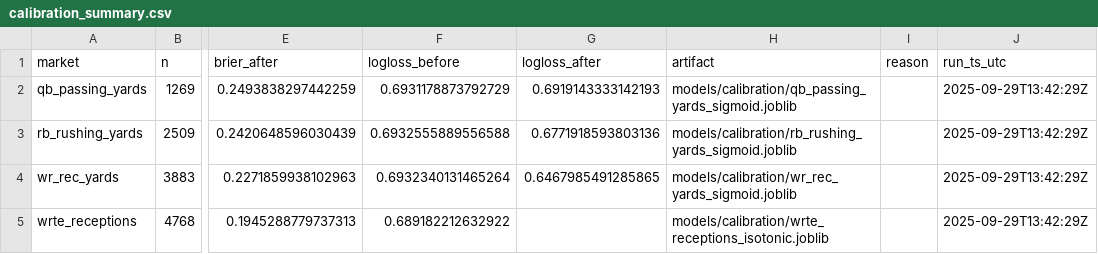
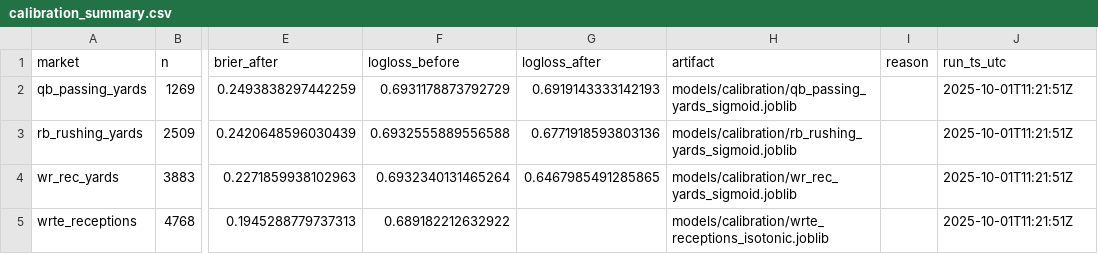
Before and after one commit to Clownworldenjoyer76/football_for_mat, a CSV file: models/calibration/calibration_summary.csv, drawn as a sheet; only a part is shown, gaps mark what is left out; the diff names each change by its address in the sheet, - before the commit and + after, or states it on an @@ line.

```diff
--- a/models/calibration/calibration_summary.csv
+++ b/models/calibration/calibration_summary.csv
-J2:J5 (run_ts_utc): 2025-09-29T13:42:29Z
+J2:J5 (run_ts_utc): 2025-10-01T11:21:51Z
```
Also changed, not shown: models/manifest/models_manifest.csv, output/models/metrics_summary.csv, 2 other files.
